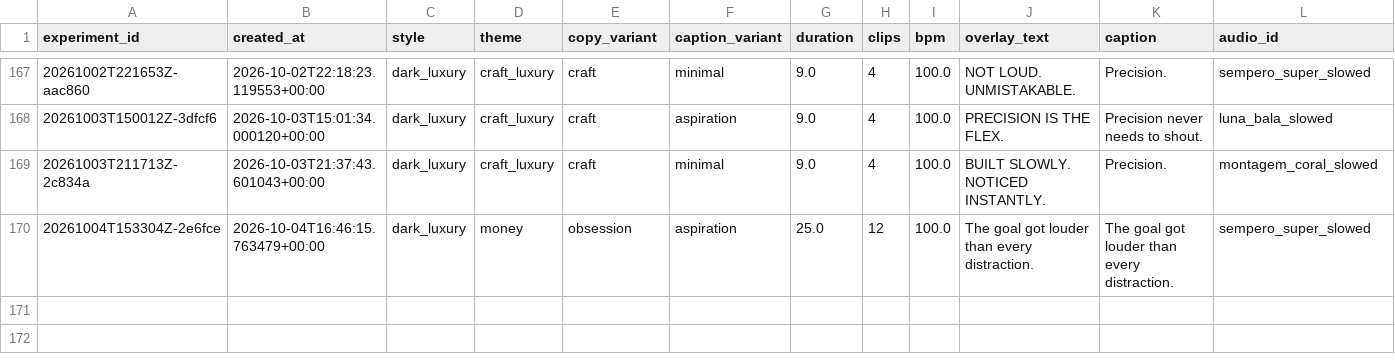
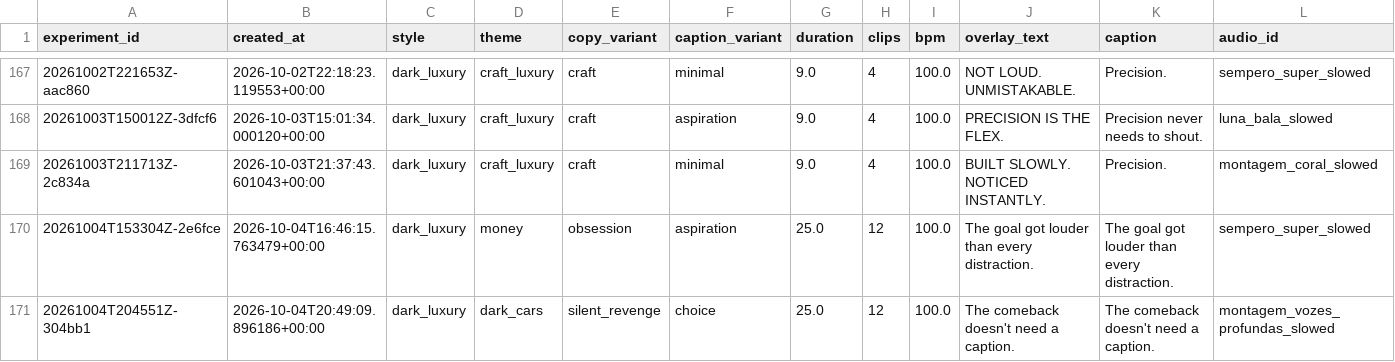
Before and after one commit to Wahb-tech/video-pipeline, a CSV file: data/generated.csv, drawn as a sheet; only a part is shown, gaps mark what is left out; rows hold the shown columns only; the diff names each change by its address in the sheet, - before the commit and + after, or states it on an @@ line.

```diff
--- a/data/generated.csv
+++ b/data/generated.csv
+row 171: 20261004T204551Z-304bb1 | 2026-10-04T20:49:09.896186+00:00 | dark_luxury | dark_cars | silent_revenge | choice | 25.0 | 12 | 100.0 | The comeback doesn't need a caption. | The comeback doesn't need a caption. | montagem_vozes_profundas_slowed
```
Also changed, not shown: data/used_stock.csv.
